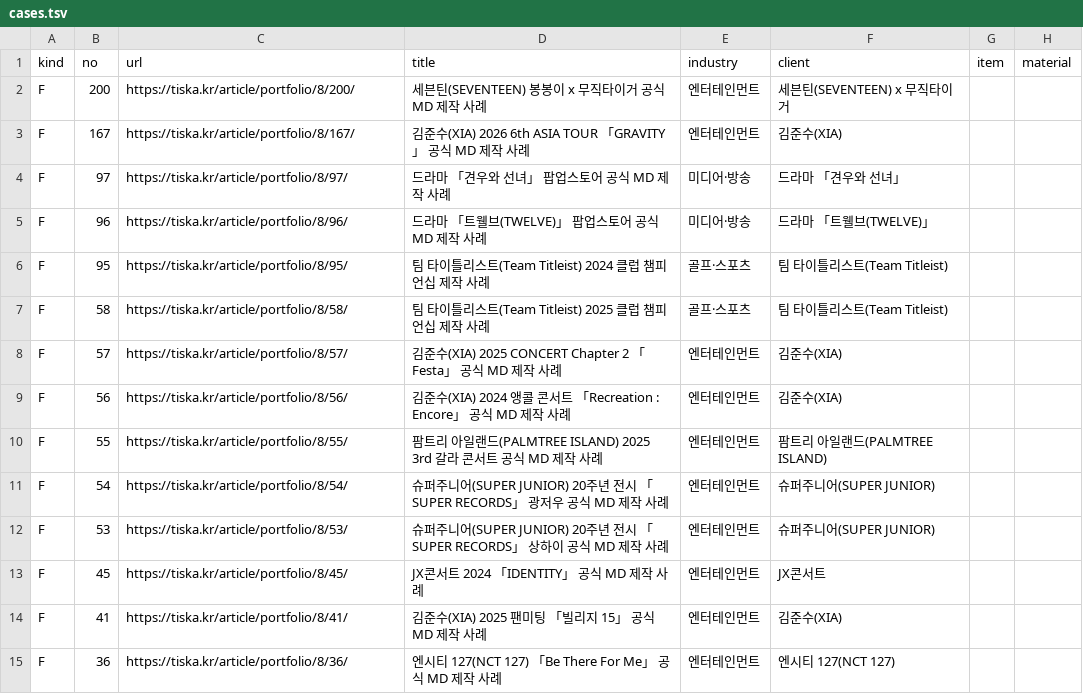
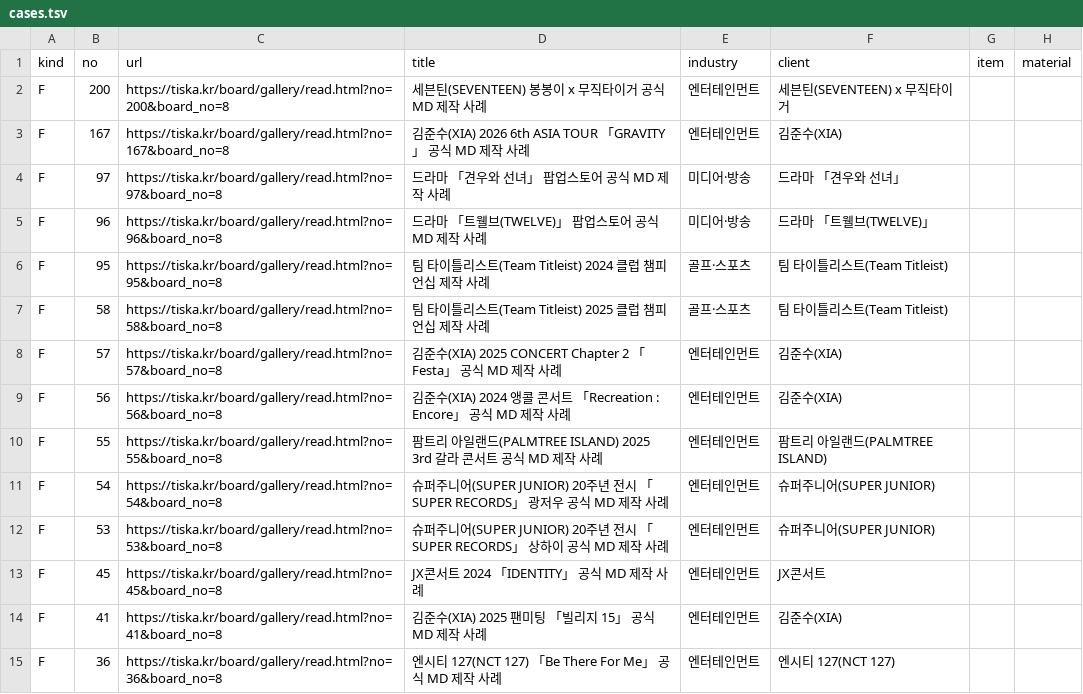
Before and after one commit to ohyoumeee-prog/tiska-guide, a TSV file: _build/cases.tsv, drawn as a sheet; only a part is shown; the diff covers the shown part only; the diff names each change by its address in the sheet, - before the commit and + after, or states it on an @@ line.

```diff
--- a/_build/cases.tsv
+++ b/_build/cases.tsv
-C2 (url): https://tiska.kr/article/portfolio/8/200/
+C2 (url): https://tiska.kr/board/gallery/read.html?no=200&board_no=8
-C3 (url): https://tiska.kr/article/portfolio/8/167/
+C3 (url): https://tiska.kr/board/gallery/read.html?no=167&board_no=8
-C4 (url): https://tiska.kr/article/portfolio/8/97/
+C4 (url): https://tiska.kr/board/gallery/read.html?no=97&board_no=8
-C5 (url): https://tiska.kr/article/portfolio/8/96/
+C5 (url): https://tiska.kr/board/gallery/read.html?no=96&board_no=8
-C6 (url): https://tiska.kr/article/portfolio/8/95/
+C6 (url): https://tiska.kr/board/gallery/read.html?no=95&board_no=8
-C7 (url): https://tiska.kr/article/portfolio/8/58/
+C7 (url): https://tiska.kr/board/gallery/read.html?no=58&board_no=8
-C8 (url): https://tiska.kr/article/portfolio/8/57/
+C8 (url): https://tiska.kr/board/gallery/read.html?no=57&board_no=8
-C9 (url): https://tiska.kr/article/portfolio/8/56/
+C9 (url): https://tiska.kr/board/gallery/read.html?no=56&board_no=8
-C10 (url): https://tiska.kr/article/portfolio/8/55/
+C10 (url): https://tiska.kr/board/gallery/read.html?no=55&board_no=8
-C11 (url): https://tiska.kr/article/portfolio/8/54/
+C11 (url): https://tiska.kr/board/gallery/read.html?no=54&board_no=8
-C12 (url): https://tiska.kr/article/portfolio/8/53/
+C12 (url): https://tiska.kr/board/gallery/read.html?no=53&board_no=8
-C13 (url): https://tiska.kr/article/portfolio/8/45/
+C13 (url): https://tiska.kr/board/gallery/read.html?no=45&board_no=8
-C14 (url): https://tiska.kr/article/portfolio/8/41/
+C14 (url): https://tiska.kr/board/gallery/read.html?no=41&board_no=8
-C15 (url): https://tiska.kr/article/portfolio/8/36/
+C15 (url): https://tiska.kr/board/gallery/read.html?no=36&board_no=8
```
Also changed, not shown: 153 edited cells elsewhere in this file, 31 other files.
